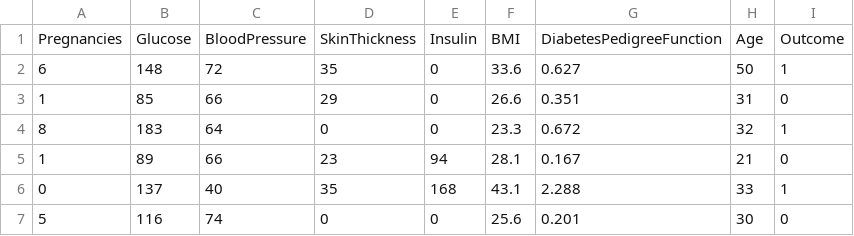
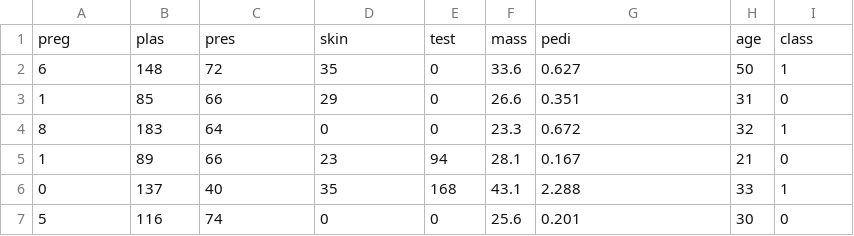
Before and after one commit to Allaparthi-vaishnavi/AIML-ALPHA, a CSV file: diabetes.csv, drawn as a sheet; only a part is shown.

```diff
--- a/diabetes.csv
+++ b/diabetes.csv
@@ -1,2 +1,2 @@
-Pregnancies,Glucose,BloodPressure,SkinThickness,Insulin,BMI,DiabetesPedigreeFunction,Age,Outcome
+preg,plas,pres,skin,test,mass,pedi,age,class
 6,148,72,35,0,33.6,0.627,50,1
```
Also changed, not shown: 3 other files.
